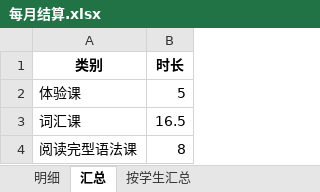
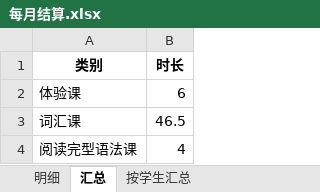
Before and after one commit to lichanping/studyEN, an Excel workbook: temp/每月结算.xlsx, sheet 汇总, drawn as a sheet; values as stored, in another font and other column widths than the file's, no borders; the diff names each change by its address in the sheet, - before the commit and + after, or states it on an @@ line.

```diff
--- a/temp/每月结算.xlsx (sheet 汇总)
+++ b/temp/每月结算.xlsx (sheet 汇总)
-B2 (时长): 5
+B2 (时长): 6
-B3 (时长): 16.5
+B3 (时长): 46.5
-B4 (时长): 8
+B4 (时长): 4
```
Also changed, not shown: sheet 明细, sheet 按学生汇总, 2 other files.
